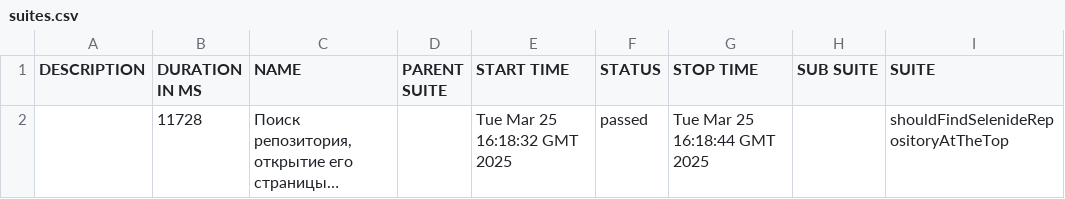
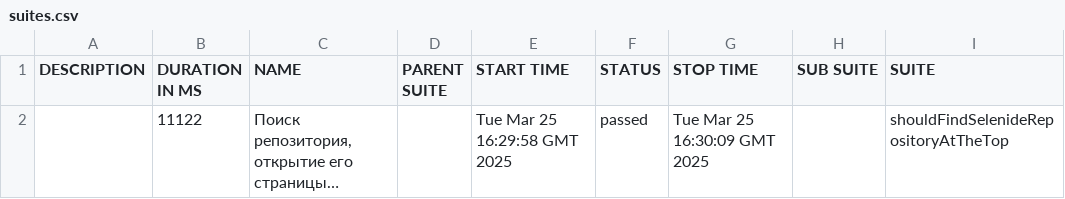
Before and after one commit to Quthonn/ExerciseGitHub, a CSV file: 11/data/suites.csv, drawn as a sheet; only a part is shown; long unchanged cells end in …; the diff names each change by its address in the sheet, - before the commit and + after, or states it on an @@ line.

```diff
--- a/11/data/suites.csv
+++ b/11/data/suites.csv
-B2 (DURATION IN MS): 11728
+B2 (DURATION IN MS): 11122
-E2 (START TIME): Tue Mar 25 16:18:32 GMT 2025
+E2 (START TIME): Tue Mar 25 16:29:58 GMT 2025
-G2 (STOP TIME): Tue Mar 25 16:18:44 GMT 2025
+G2 (STOP TIME): Tue Mar 25 16:30:09 GMT 2025
```
Also changed, not shown: 26 other files.
